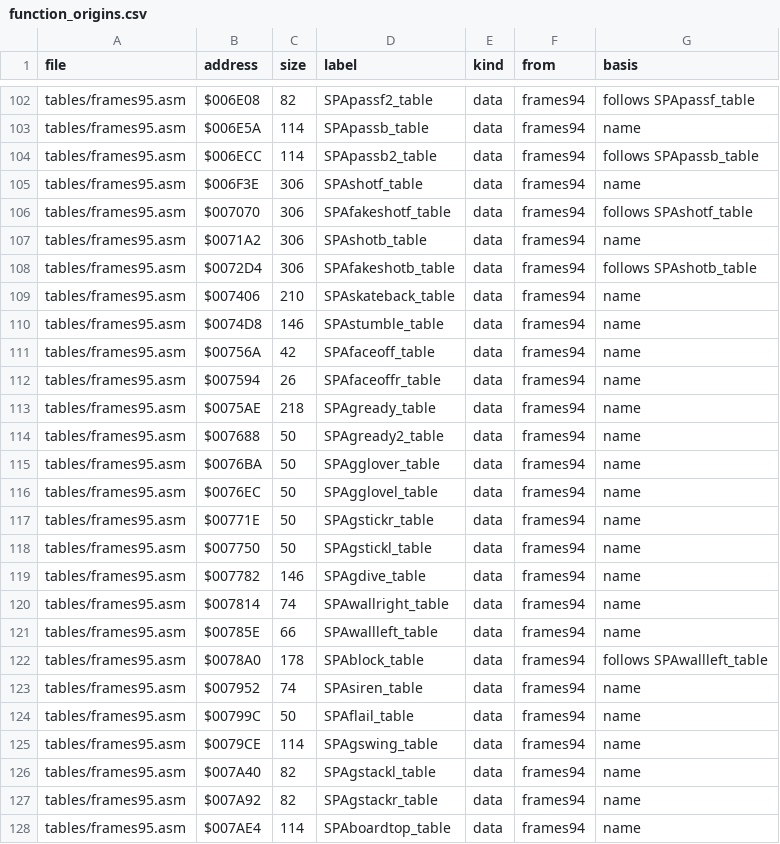
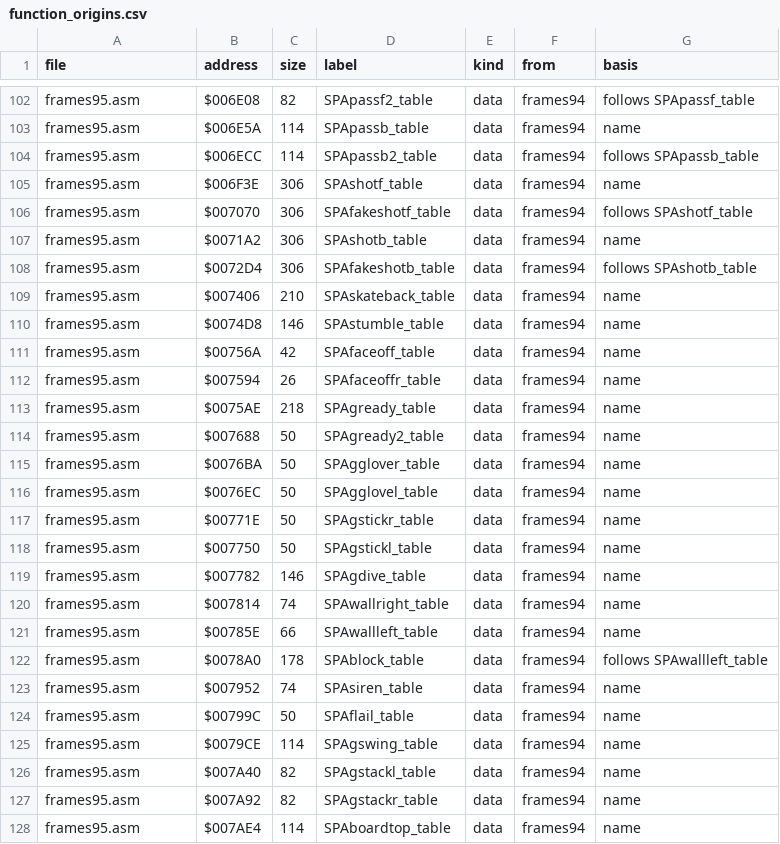
Before and after one commit to abdulahmad/NHL95Genesis, a CSV file: docs/function_origins.csv, drawn as a sheet; only a part is shown, gaps mark what is left out; the diff covers the shown part only; the diff names each change by its address in the sheet, - before the commit and + after, or states it on an @@ line.

Commit message:
Inline tables95.asm into nhl95.asm; move teamdata95, frames95, schedule95 from src/tables to src (MATCH)

```diff
--- a/docs/function_origins.csv
+++ b/docs/function_origins.csv
-A102:A128 (file): tables/frames95.asm
+A102:A128 (file): frames95.asm
```
Also changed, not shown: 83 edited cells elsewhere in this file, 17 other files.
